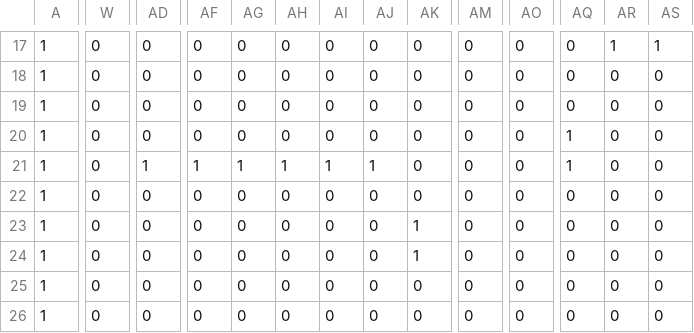
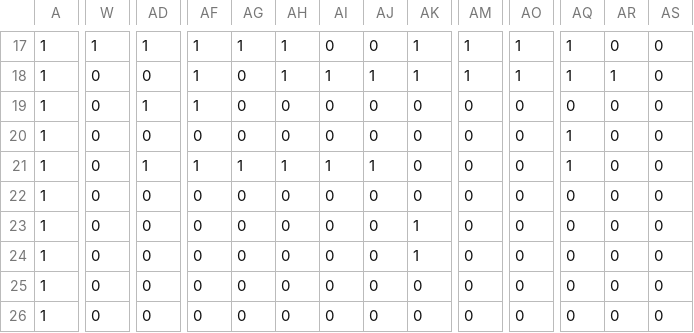
Before and after one commit to Ku1221-gritch/AL3Game, a CSV file: DirectXGame/Resources/blocks.csv, drawn as a sheet; only a part is shown, gaps mark what is left out; the diff covers the shown part only; the diff names each change by its address in the sheet, - before the commit and + after, or states it on an @@ line.

```diff
--- a/DirectXGame/Resources/blocks.csv
+++ b/DirectXGame/Resources/blocks.csv
-W17: 0
+W17: 1
-AD17: 0
+AD17: 1
-AF17:AF19: 0
+AF17:AF19: 1
-AG17: 0
+AG17: 1
-AH17:AH18: 0
+AH17:AH18: 1
-AK17:AK18: 0
+AK17:AK18: 1
-AM17:AM18: 0
+AM17:AM18: 1
-AO17:AO18: 0
+AO17:AO18: 1
-AQ17:AQ18: 0
+AQ17:AQ18: 1
-AR17: 1
+AR17: 0
-AS17: 1
+AS17: 0
-AI18: 0
+AI18: 1
-AJ18: 0
+AJ18: 1
-AR18: 0
+AR18: 1
-AD19: 0
+AD19: 1
```
Also changed, not shown: 85 edited cells elsewhere in this file, 9 other files.
